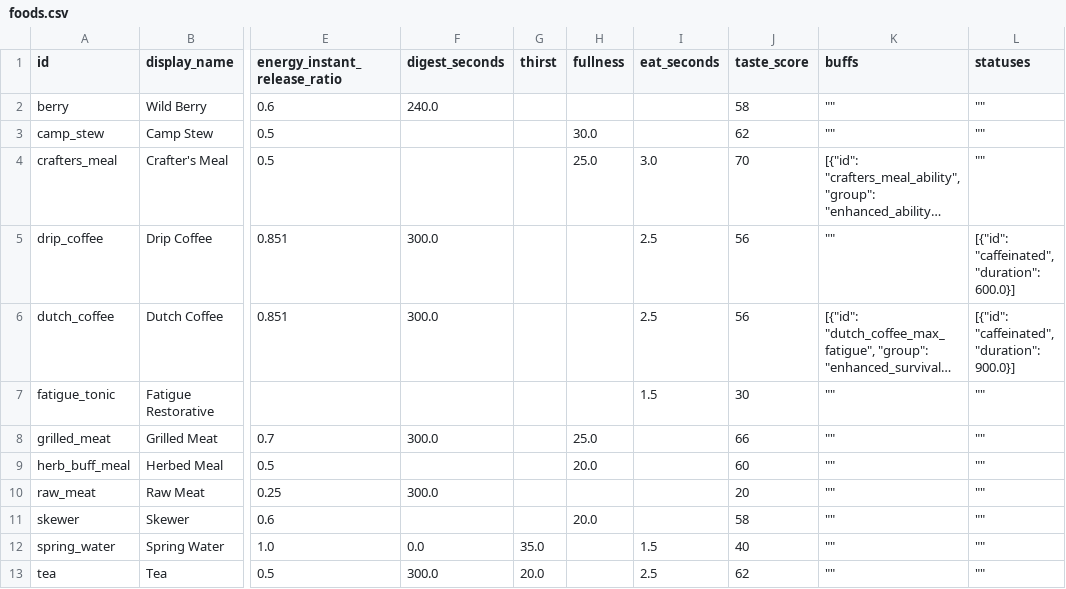
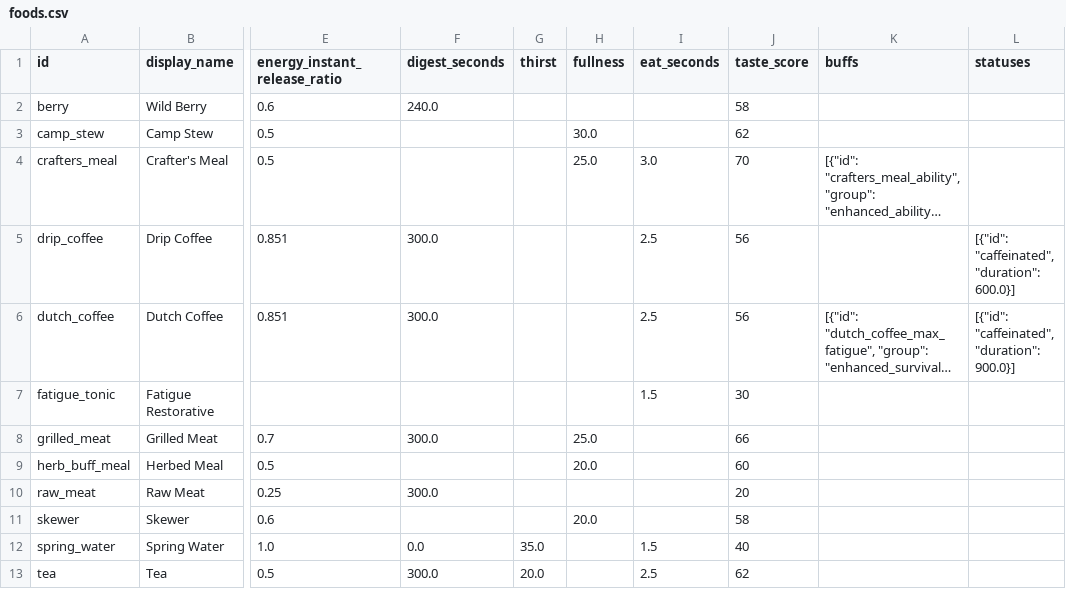
Before and after one commit to mikiagent/deadfront-siege, a CSV file: game/data_sheets/foods.csv, drawn as a sheet; only a part is shown, gaps mark what is left out; long unchanged cells end in …; the diff names each change by its address in the sheet, - before the commit and + after, or states it on an @@ line.

Commit message:
Data: repin sheets after the generator's cell-render fixes

```diff
--- a/game/data_sheets/foods.csv
+++ b/game/data_sheets/foods.csv
-K2:K3 (buffs): ""
+K2:K3 (buffs): (empty)
-L2:L4 (statuses): ""
+L2:L4 (statuses): (empty)
-K5 (buffs): ""
+K5 (buffs): (empty)
-K7:K13 (buffs): ""
+K7:K13 (buffs): (empty)
-L7:L13 (statuses): ""
+L7:L13 (statuses): (empty)
```
Also changed, not shown: game/data_sheets/butchering.csv, game/data_sheets/processing.csv.
